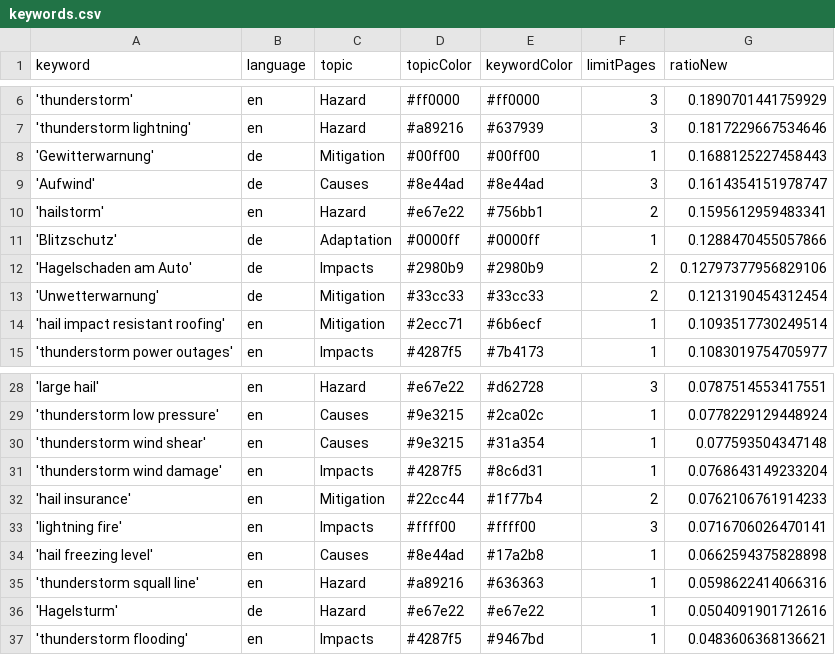
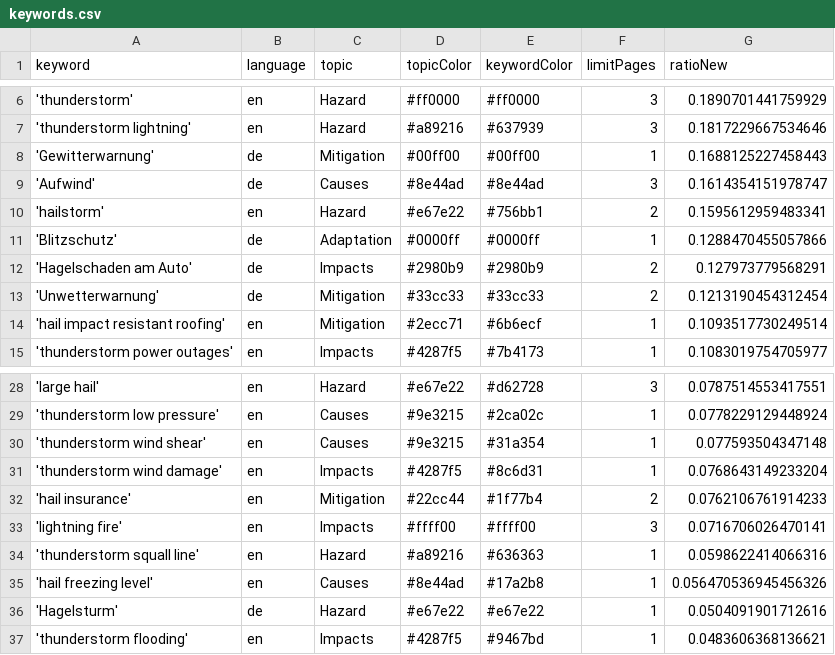
Before and after one commit to TinoH91news/ThunderstormIsComing, a CSV file: keywords.csv, drawn as a sheet; only a part is shown, gaps mark what is left out.

Commit message:
Commit from GitHub Actions (harvest:0.0)

```diff
--- a/keywords.csv
+++ b/keywords.csv
@@ -11,3 +11,3 @@ keyword,language,topic,topicColor,keywordColor,limitPages,ratioNew
 'Blitzschutz',de,Adaptation,#0000ff,#0000ff,1,0.1288470455057866
-'Hagelschaden am Auto',de,Impacts,#2980b9,#2980b9,2,0.12797377956829106
+'Hagelschaden am Auto',de,Impacts,#2980b9,#2980b9,2,0.127973779568291
 'Unwetterwarnung',de,Mitigation,#33cc33,#33cc33,2,0.1213190454312454
@@ -33,4 +33,4 @@ keyword,language,topic,topicColor,keywordColor,limitPages,ratioNew
 'lightning fire',en,Impacts,#ffff00,#ffff00,3,0.0716706026470141
-'hail freezing level',en,Causes,#8e44ad,#17a2b8,1,0.0662594375828898
 'thunderstorm squall line',en,Hazard,#a89216,#636363,1,0.0598622414066316
+'hail freezing level',en,Causes,#8e44ad,#17a2b8,1,0.056470536945456326
 'Hagelsturm',de,Hazard,#e67e22,#e67e22,1,0.0504091901712616
```
